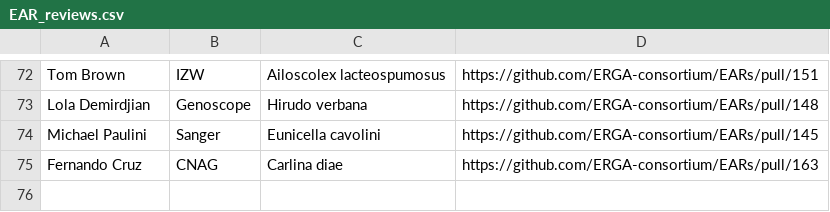
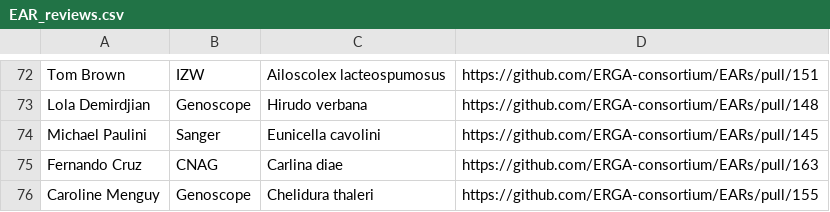
Before and after one commit to ERGA-consortium/EARs, a CSV file: rev/EAR_reviews.csv, drawn as a sheet; only a part is shown, gaps mark what is left out.

```diff
--- a/rev/EAR_reviews.csv
+++ b/rev/EAR_reviews.csv
@@ -75 +75,2 @@ Michael Paulini,Sanger,Eunicella cavolini,https://github.com/ERGA-consortium/EAR
 Fernando Cruz,CNAG,Carlina diae,https://github.com/ERGA-consortium/EARs/pull/163
+Caroline Menguy,Genoscope,Chelidura thaleri,https://github.com/ERGA-consortium/EARs/pull/155
```
